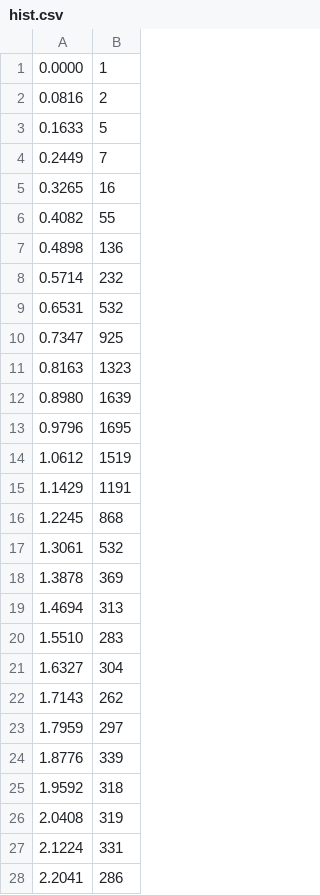
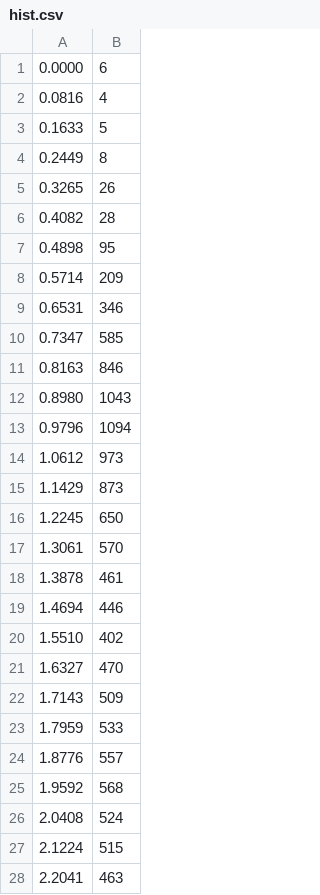
Before and after one commit to nicesw77/Example-and-Practice-1, a CSV file: 데이터 분석/hist.csv, drawn as a sheet; only a part is shown; the diff covers the shown part only.

```diff
--- a/데이터 분석/hist.csv
+++ b/데이터 분석/hist.csv
@@ -1,28 +1,28 @@
-0.0000, 1
-0.0816, 2
+0.0000, 6
+0.0816, 4
 0.1633, 5
-0.2449, 7
-0.3265, 16
-0.4082, 55
-0.4898, 136
-0.5714, 232
-0.6531, 532
-0.7347, 925
-0.8163, 1323
-0.8980, 1639
-0.9796, 1695
-1.0612, 1519
-1.1429, 1191
-1.2245, 868
-1.3061, 532
-1.3878, 369
-1.4694, 313
-1.5510, 283
-1.6327, 304
-1.7143, 262
-1.7959, 297
-1.8776, 339
-1.9592, 318
-2.0408, 319
-2.1224, 331
-2.2041, 286
+0.2449, 8
+0.3265, 26
+0.4082, 28
+0.4898, 95
+0.5714, 209
+0.6531, 346
+0.7347, 585
+0.8163, 846
+0.8980, 1043
+0.9796, 1094
+1.0612, 973
+1.1429, 873
+1.2245, 650
+1.3061, 570
+1.3878, 461
+1.4694, 446
+1.5510, 402
+1.6327, 470
+1.7143, 509
+1.7959, 533
+1.8776, 557
+1.9592, 568
+2.0408, 524
+2.1224, 515
+2.2041, 463
```
Also changed, not shown: 20 edited cells elsewhere in this file, 1 other file.
